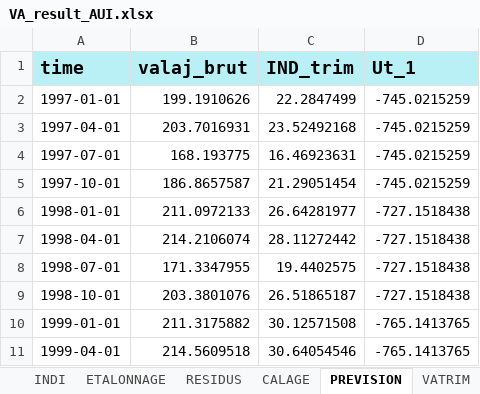
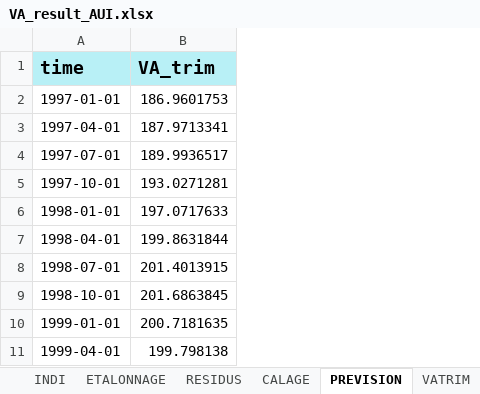
Before and after one commit to luckymaxtser/Compte_trim, an Excel workbook: VA_result_AUI.xlsx, sheet PREVISION, drawn as a sheet; only a part is shown; values as stored, in another font and other column widths than the file's, no borders; removed rows and columns are numbered as before the commit, all else as after; the diff names each change by its address in the sheet, - before the commit and + after, or states it on an @@ line.

```diff
--- a/VA_result_AUI.xlsx (sheet PREVISION)
+++ b/VA_result_AUI.xlsx (sheet PREVISION)
-column B (valaj_brut), rows 2-11: 199.1910626 | 203.7016931 | 168.193775 | 186.8657587 | 211.0972133 | 214.2106074 | 171.3347955 | 203.3801076 | 211.3175882 | 214.5609518
-column C (IND_trim), rows 2-11: 22.2847499 | 23.52492168 | 16.46923631 | 21.29051454 | 26.64281977 | 28.11272442 | 19.4402575 | 26.51865187 | 30.12571508 | 30.64054546
-column D (Ut_1), rows 2-11: -745.0215259 | -745.0215259 | -745.0215259 | -745.0215259 | -727.1518438 | -727.1518438 | -727.1518438 | -727.1518438 | -765.1413765 | -765.1413765
+column B (VA_trim), rows 2-11: 186.9601753 | 187.9713341 | 189.9936517 | 193.0271281 | 197.0717633 | 199.8631844 | 201.4013915 | 201.6863845 | 200.7181635 | 199.798138
```
Also changed, not shown: sheet CALAGE, sheet INDI, sheet ETALONNAGE, sheet VATRIM, sheet RESIDUS, sheet CNA.
